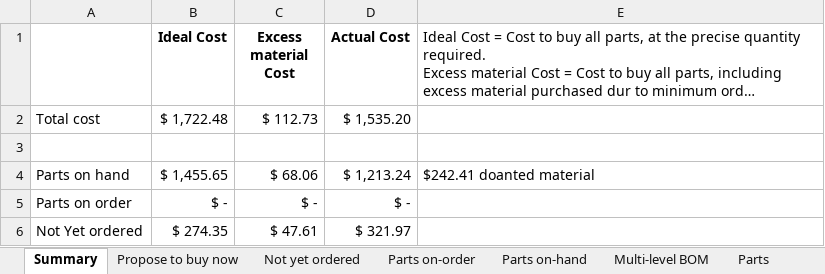
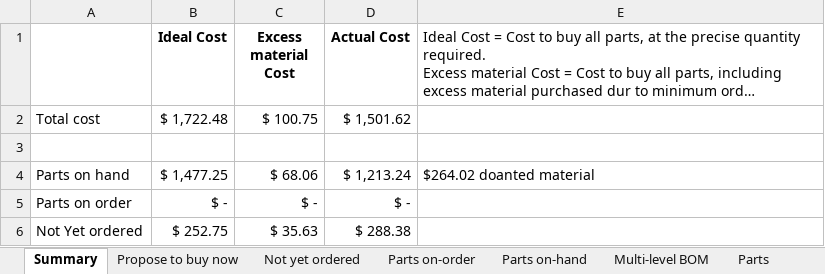
Before and after one commit to BainbridgeArtisanResourceNetwork/Mark4_printer, an Excel workbook: Detailed BOM.xlsx, sheet Summary, drawn as a sheet; long unchanged cells end in …; values as stored, in another font and other column widths than the file's, no borders; removed rows and columns are numbered as before the commit, all else as after; the diff names each change by its address in the sheet, - before the commit and + after, or states it on an @@ line.

```diff
--- a/Detailed BOM.xlsx (sheet Summary)
+++ b/Detailed BOM.xlsx (sheet Summary)
-C2 (Excess material Cost): $ 112.73
+C2 (Excess material Cost): $ 100.75
-D2 (Actual Cost): $ 1,535.20
+D2 (Actual Cost): $ 1,501.62
-B4 (Ideal Cost): $ 1,455.65
+B4 (Ideal Cost): $ 1,477.25
-E4: $242.41 doanted material
+E4: $264.02 doanted material
-row 6: Not Yet ordered | $ 274.35 | $ 47.61 | $ 321.97
+row 6: Not Yet ordered | $ 252.75 | $ 35.63 | $ 288.38
```
Also changed, not shown: sheet Not yet ordered, sheet Parts, sheet Parts on-hand, sheet Propose to buy now, formulas that keep their value, charts or pictures, 1 other file.
